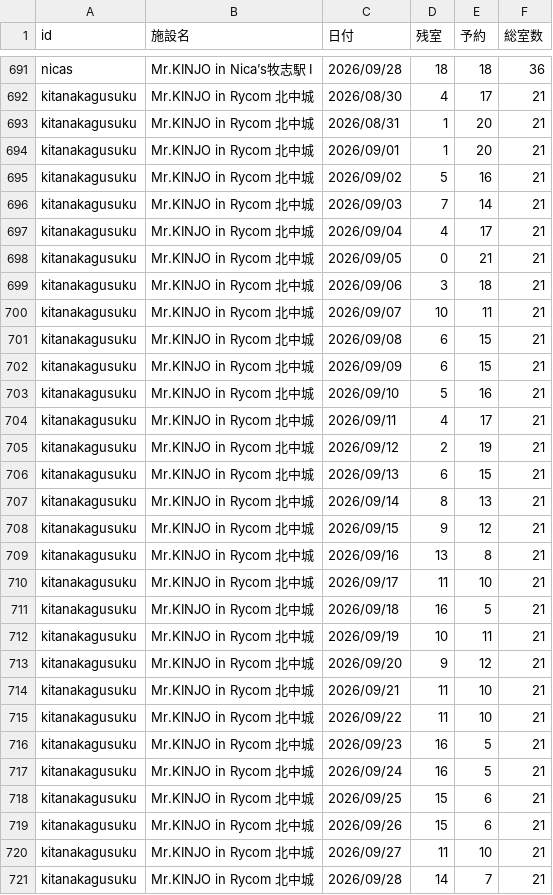
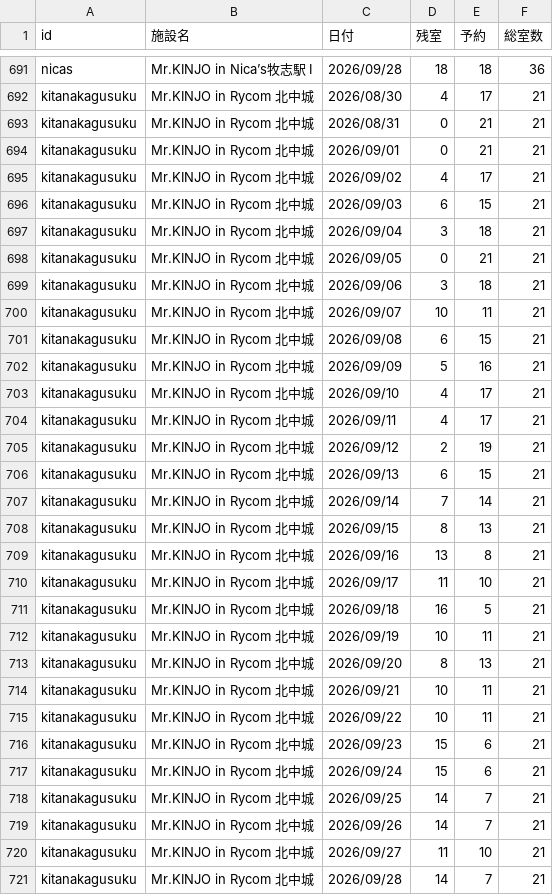
Before and after one commit to kinjotaichijapan-stack/kinjo-staff-app, a CSV file: tools/homepe/reports/2026-08-30/remaining_detail.csv, drawn as a sheet; only a part is shown, gaps mark what is left out; the diff covers the shown part only.

```diff
--- a/tools/homepe/reports/2026-08-30/remaining_detail.csv
+++ b/tools/homepe/reports/2026-08-30/remaining_detail.csv
@@ -692,7 +692,7 @@ nicas,Mr.KINJO in Nica’s牧志駅 I,2026/09/28,18,18,36
 kitanakagusuku,Mr.KINJO in Rycom 北中城,2026/08/30,4,17,21
-kitanakagusuku,Mr.KINJO in Rycom 北中城,2026/08/31,1,20,21
-kitanakagusuku,Mr.KINJO in Rycom 北中城,2026/09/01,1,20,21
-kitanakagusuku,Mr.KINJO in Rycom 北中城,2026/09/02,5,16,21
-kitanakagusuku,Mr.KINJO in Rycom 北中城,2026/09/03,7,14,21
-kitanakagusuku,Mr.KINJO in Rycom 北中城,2026/09/04,4,17,21
+kitanakagusuku,Mr.KINJO in Rycom 北中城,2026/08/31,0,21,21
+kitanakagusuku,Mr.KINJO in Rycom 北中城,2026/09/01,0,21,21
+kitanakagusuku,Mr.KINJO in Rycom 北中城,2026/09/02,4,17,21
+kitanakagusuku,Mr.KINJO in Rycom 北中城,2026/09/03,6,15,21
+kitanakagusuku,Mr.KINJO in Rycom 北中城,2026/09/04,3,18,21
 kitanakagusuku,Mr.KINJO in Rycom 北中城,2026/09/05,0,21,21
@@ -701,4 +701,4 @@ kitanakagusuku,Mr.KINJO in Rycom 北中城,2026/09/07,10,11,21
 kitanakagusuku,Mr.KINJO in Rycom 北中城,2026/09/08,6,15,21
-kitanakagusuku,Mr.KINJO in Rycom 北中城,2026/09/09,6,15,21
-kitanakagusuku,Mr.KINJO in Rycom 北中城,2026/09/10,5,16,21
+kitanakagusuku,Mr.KINJO in Rycom 北中城,2026/09/09,5,16,21
+kitanakagusuku,Mr.KINJO in Rycom 北中城,2026/09/10,4,17,21
 kitanakagusuku,Mr.KINJO in Rycom 北中城,2026/09/11,4,17,21
@@ -706,4 +706,4 @@ kitanakagusuku,Mr.KINJO in Rycom 北中城,2026/09/12,2,19,21
 kitanakagusuku,Mr.KINJO in Rycom 北中城,2026/09/13,6,15,21
-kitanakagusuku,Mr.KINJO in Rycom 北中城,2026/09/14,8,13,21
-kitanakagusuku,Mr.KINJO in Rycom 北中城,2026/09/15,9,12,21
+kitanakagusuku,Mr.KINJO in Rycom 北中城,2026/09/14,7,14,21
+kitanakagusuku,Mr.KINJO in Rycom 北中城,2026/09/15,8,13,21
 kitanakagusuku,Mr.KINJO in Rycom 北中城,2026/09/16,13,8,21
@@ -712,9 +712,9 @@ kitanakagusuku,Mr.KINJO in Rycom 北中城,2026/09/18,16,5,21
 kitanakagusuku,Mr.KINJO in Rycom 北中城,2026/09/19,10,11,21
-kitanakagusuku,Mr.KINJO in Rycom 北中城,2026/09/20,9,12,21
-kitanakagusuku,Mr.KINJO in Rycom 北中城,2026/09/21,11,10,21
-kitanakagusuku,Mr.KINJO in Rycom 北中城,2026/09/22,11,10,21
-kitanakagusuku,Mr.KINJO in Rycom 北中城,2026/09/23,16,5,21
-kitanakagusuku,Mr.KINJO in Rycom 北中城,2026/09/24,16,5,21
-kitanakagusuku,Mr.KINJO in Rycom 北中城,2026/09/25,15,6,21
-kitanakagusuku,Mr.KINJO in Rycom 北中城,2026/09/26,15,6,21
+kitanakagusuku,Mr.KINJO in Rycom 北中城,2026/09/20,8,13,21
+kitanakagusuku,Mr.KINJO in Rycom 北中城,2026/09/21,10,11,21
+kitanakagusuku,Mr.KINJO in Rycom 北中城,2026/09/22,10,11,21
+kitanakagusuku,Mr.KINJO in Rycom 北中城,2026/09/23,15,6,21
+kitanakagusuku,Mr.KINJO in Rycom 北中城,2026/09/24,15,6,21
+kitanakagusuku,Mr.KINJO in Rycom 北中城,2026/09/25,14,7,21
+kitanakagusuku,Mr.KINJO in Rycom 北中城,2026/09/26,14,7,21
 kitanakagusuku,Mr.KINJO in Rycom 北中城,2026/09/27,11,10,21
```
Also changed, not shown: 3 added rows, 3 removed rows and 109 edited cells elsewhere in this file, tools/homepe/reports/2026-08-30/summary.csv, 1 other file.
